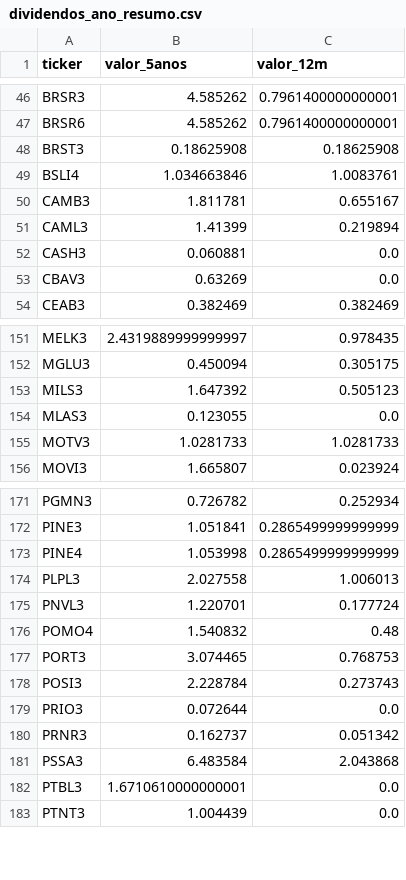
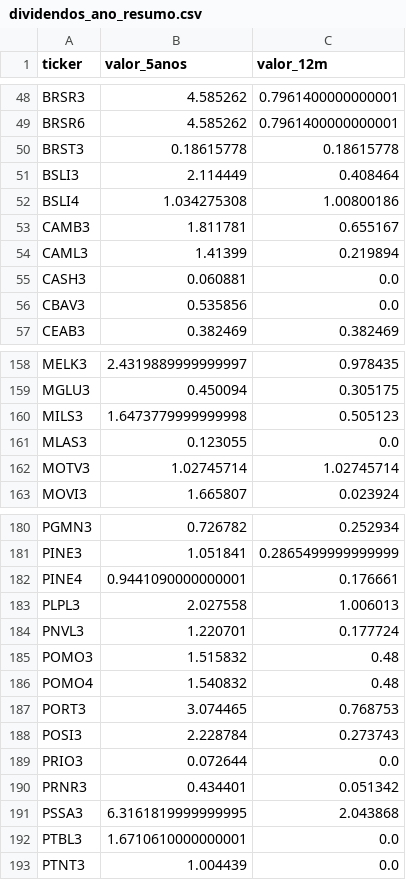
Before and after one commit to gustavolima007/Bussola-de-Valor, a CSV file: data/dividendos_ano_resumo.csv, drawn as a sheet; only a part is shown, gaps mark what is left out; the diff covers the shown part only.

```diff
--- a/data/dividendos_ano_resumo.csv
+++ b/data/dividendos_ano_resumo.csv
@@ -47,4 +49,5 @@ BRSR3,4.585262,0.7961400000000001
 BRSR6,4.585262,0.7961400000000001
-BRST3,0.18625908,0.18625908
-BSLI4,1.034663846,1.0083761
+BRST3,0.18615778,0.18615778
+BSLI3,2.114449,0.408464
+BSLI4,1.034275308,1.00800186
 CAMB3,1.811781,0.655167
@@ -52,3 +55,3 @@ CAML3,1.41399,0.219894
 CASH3,0.060881,0.0
-CBAV3,0.63269,0.0
+CBAV3,0.535856,0.0
 CEAB3,0.382469,0.382469
@@ -152,5 +159,5 @@ MELK3,2.4319889999999997,0.978435
 MGLU3,0.450094,0.305175
-MILS3,1.647392,0.505123
+MILS3,1.6473779999999998,0.505123
 MLAS3,0.123055,0.0
-MOTV3,1.0281733,1.0281733
+MOTV3,1.02745714,1.02745714
 MOVI3,1.665807,0.023924
@@ -172,5 +181,6 @@ PGMN3,0.726782,0.252934
 PINE3,1.051841,0.2865499999999999
-PINE4,1.053998,0.2865499999999999
+PINE4,0.9441090000000001,0.176661
 PLPL3,2.027558,1.006013
 PNVL3,1.220701,0.177724
+POMO3,1.515832,0.48
 POMO4,1.540832,0.48
@@ -179,4 +189,4 @@ POSI3,2.228784,0.273743
 PRIO3,0.072644,0.0
-PRNR3,0.162737,0.051342
-PSSA3,6.483584,2.043868
+PRNR3,0.434401,0.051342
+PSSA3,6.3161819999999995,2.043868
 PTBL3,1.6710610000000001,0.0
```
Also changed, not shown: 9 added rows and 45 edited cells elsewhere in this file, data/acoes_e_fundos.csv, data/dividendos_ano.csv, 17 other files.
